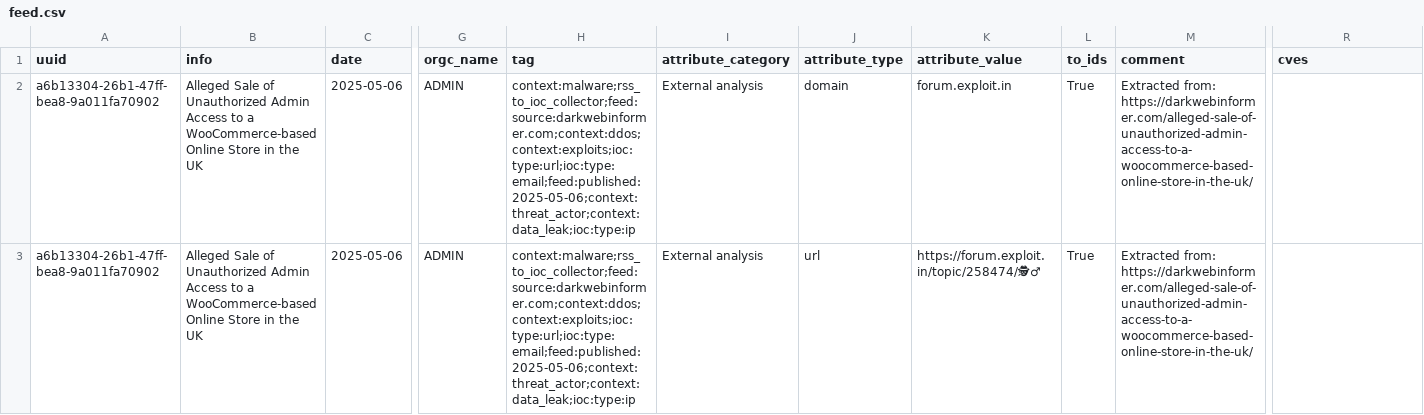
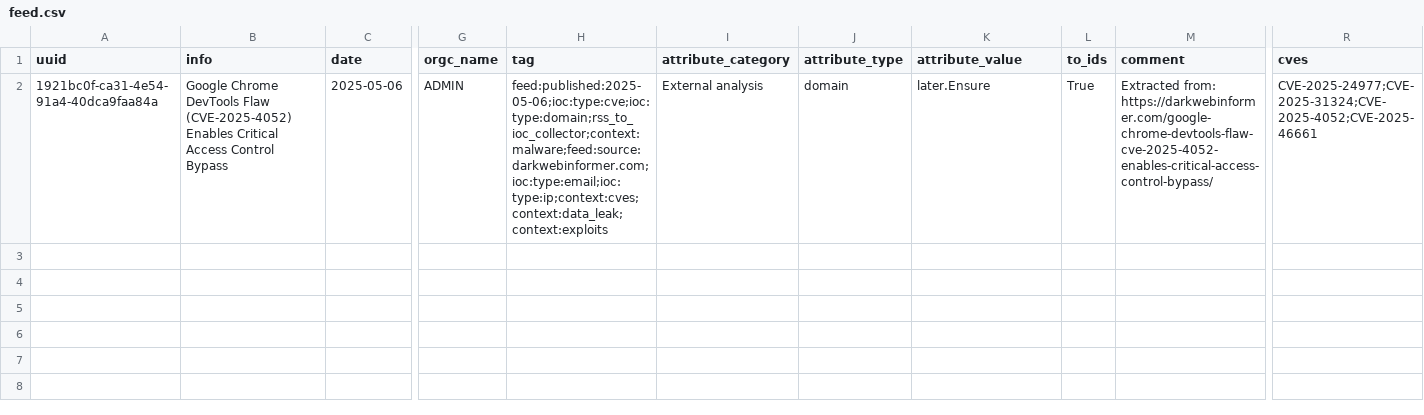
Before and after one commit to 0xAtef/RSS-to-IOCs-Correlation, a CSV file: misp_feed/feed.csv, drawn as a sheet; only a part is shown, gaps mark what is left out; rows hold the shown columns only; the diff names each change by its address in the sheet, - before the commit and + after, or states it on an @@ line.

```diff
--- a/misp_feed/feed.csv
+++ b/misp_feed/feed.csv
-A2 (uuid): a6b13304-26b1-47ff-bea8-9a011fa70902
+A2 (uuid): 1921bc0f-ca31-4e54-91a4-40dca9faa84a
-B2 (info): Alleged Sale of Unauthorized Admin Access to a WooCommerce-based Online Store in the UK
+B2 (info): Google Chrome DevTools Flaw (CVE-2025-4052) Enables Critical Access Control Bypass
-H2 (tag): context:malware;rss_to_ioc_collector;feed:source:darkwebinformer.com;context:ddos;context:exploits;ioc:type:url;ioc:type:email;feed:published:2025-05-06;context:threat_actor;context:data_leak;ioc:type:ip
+H2 (tag): feed:published:2025-05-06;ioc:type:cve;ioc:type:domain;rss_to_ioc_collector;context:malware;feed:source:darkwebinformer.com;ioc:type:email;ioc:type:ip;context:cves;context:data_leak;context:exploits
-K2 (attribute_value): forum.exploit.in
+K2 (attribute_value): later.Ensure
-M2 (comment): Extracted from: https://darkwebinformer.com/alleged-sale-of-unauthorized-admin-access-to-a-woocommerce-based-online-store-in-the-uk/
+M2 (comment): Extracted from: https://darkwebinformer.com/google-chrome-devtools-flaw-cve-2025-4052-enables-critical-access-control-bypass/
-R2 (cves): (empty)
+R2 (cves): CVE-2025-24977;CVE-2025-31324;CVE-2025-4052;CVE-2025-46661
-row 3: a6b13304-26b1-47ff-bea8-9a011fa70902 | Alleged Sale of Unauthorized Admin Access to a WooCommerce-based Online Store in the UK | 2025-05-06 | ADMIN | context:malware;rss_to_ioc_collector;feed:source:darkwebinformer.com;context:ddos;context:exploits;ioc:type:url;ioc:type:email;feed:published:2025-05-06;context:threat_actor;context:data_leak;ioc:type:ip | External analysis | url | https://forum.exploit.in/topic/258474/🕵‍♂ | True | Extracted from: https://darkwebinformer.com/alleged-sale-of-unauthorized-admin-access-to-a-woocommerce-based-online-store-in-the-uk/
```
Also changed, not shown: 2 other files.
